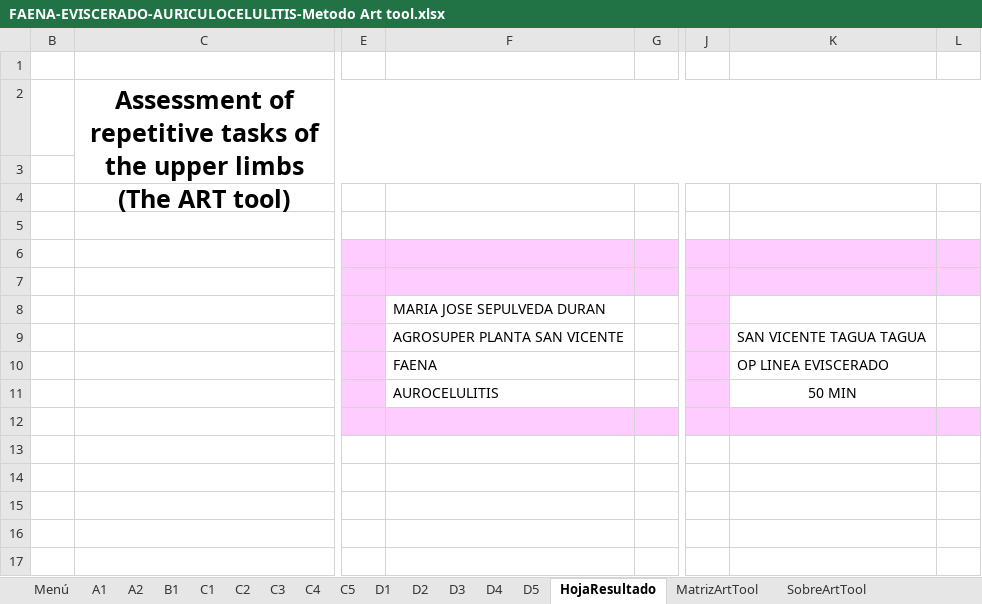
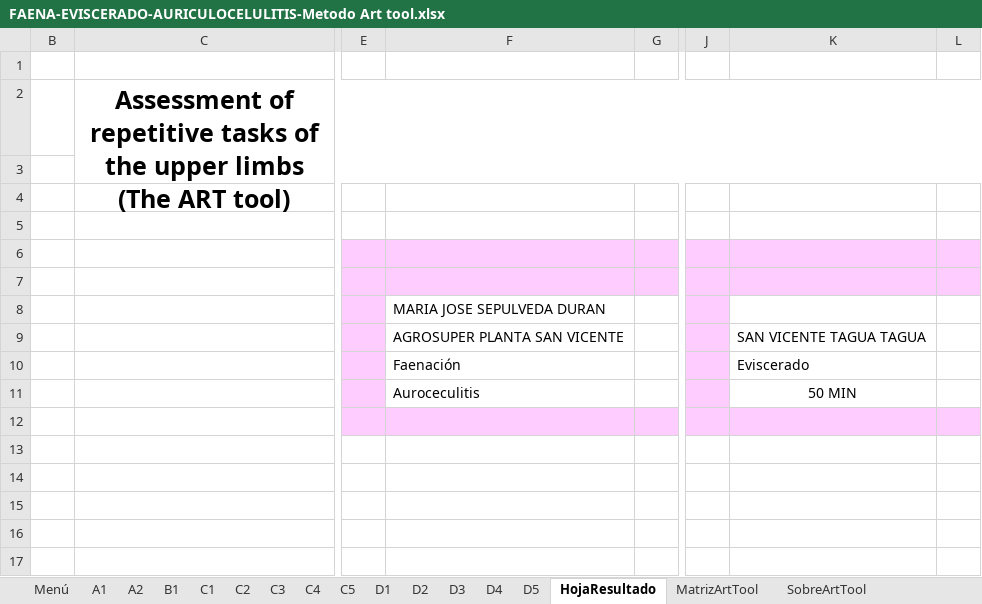
Before and after one commit to ISTdatateam/VOTME, an Excel workbook: src/source/ev_ini/FAENA-EVISCERADO-AURICULOCELULITIS-Metodo Art tool.xlsx, sheet HojaResultado, drawn as a sheet; only a part is shown, gaps mark what is left out; values as stored, in another font and other column widths than the file's, no borders; charts and pictures and conditional formats not drawn; the diff names each change by its address in the sheet, - before the commit and + after, or states it on an @@ line.

```diff
--- a/src/source/ev_ini/FAENA-EVISCERADO-AURICULOCELULITIS-Metodo Art tool.xlsx (sheet HojaResultado)
+++ b/src/source/ev_ini/FAENA-EVISCERADO-AURICULOCELULITIS-Metodo Art tool.xlsx (sheet HojaResultado)
-F10: FAENA
+F10: Faenación
-K10: OP LINEA EVISCERADO
+K10: Eviscerado
-F11: AUROCELULITIS
+F11: Auroceculitis
```
Also changed, not shown: src/source/ev_ini/FAENA-EVISCERADO-EXPURGO DE VISCERAS-Metodo Art tool.xlsx, src/source/ev_ini/FAENA-EVISCERADO-REPASE DE CONTRE-Metodo Art tool.xlsx, 4 other files.
